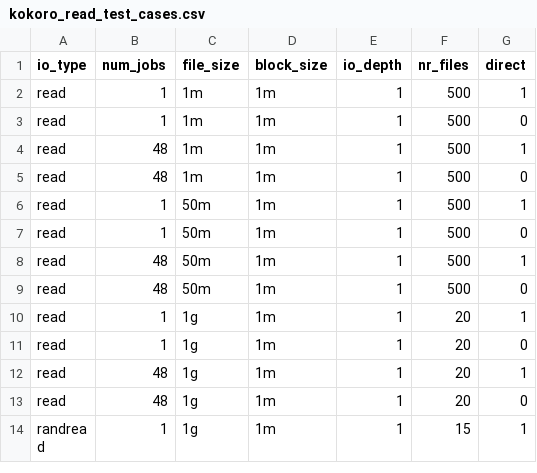
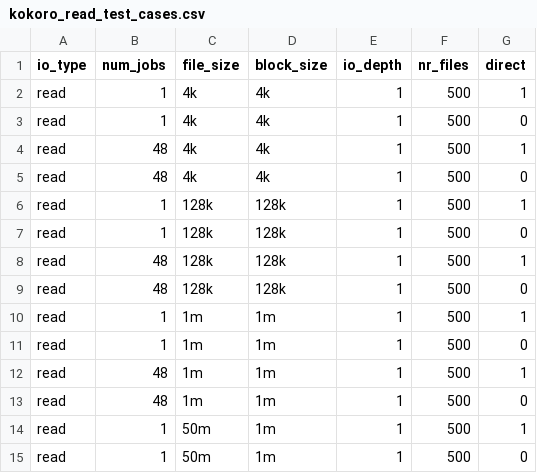
Before and after one commit to GoogleCloudPlatform/gcsfuse-tools, a CSV file: distributed-micro-benchmark/test_suites/kokoro/kokoro_read_test_cases.csv, drawn as a sheet; only a part is shown; the shorter side is filled out with more unchanged rows.

Commit message:
add direct=0/1 to bq, reduce writes nrfiles, increase read configs (#115)

```diff
--- a/distributed-micro-benchmark/test_suites/kokoro/kokoro_read_test_cases.csv
+++ b/distributed-micro-benchmark/test_suites/kokoro/kokoro_read_test_cases.csv
@@ -1,2 +1,10 @@
 io_type,num_jobs,file_size,block_size,io_depth,nr_files,direct
+read,1,4k,4k,1,500,1
+read,1,4k,4k,1,500,0
+read,48,4k,4k,1,500,1
+read,48,4k,4k,1,500,0
+read,1,128k,128k,1,500,1
+read,1,128k,128k,1,500,0
+read,48,128k,128k,1,500,1
+read,48,128k,128k,1,500,0
 read,1,1m,1m,1,500,1
```
Also changed, not shown: distributed-micro-benchmark/test_suites/kokoro/kokoro_write_test_cases.csv, 5 other files.
